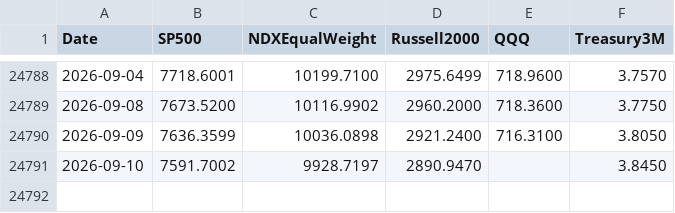
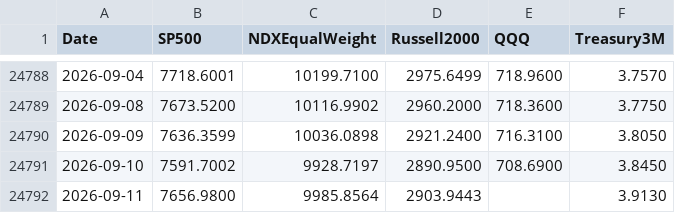
Before and after one commit to Troy9748/nasdaq-monitor, a CSV file: market_benchmarks_daily.csv, drawn as a sheet; only a part is shown, gaps mark what is left out.

```diff
--- a/market_benchmarks_daily.csv
+++ b/market_benchmarks_daily.csv
@@ -24790,2 +24790,3 @@
 2026-09-09,7636.3599,10036.0898,2921.2400,716.3100,3.8050
-2026-09-10,7591.7002,9928.7197,2890.9470,,3.8450
+2026-09-10,7591.7002,9928.7197,2890.9500,708.6900,3.8450
+2026-09-11,7656.9800,9985.8564,2903.9443,,3.9130
```
Also changed, not shown: market_context_daily.csv, 8 other files.
